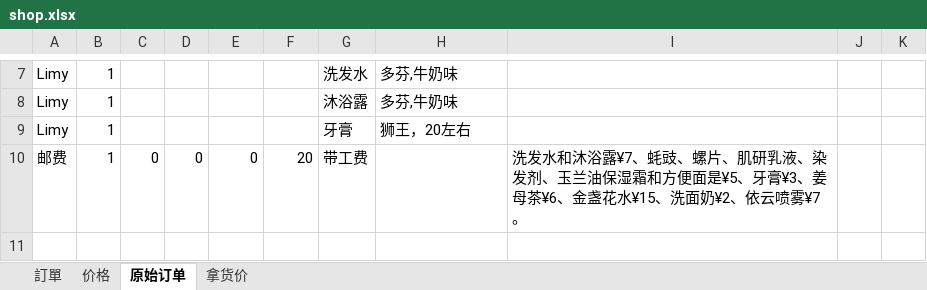
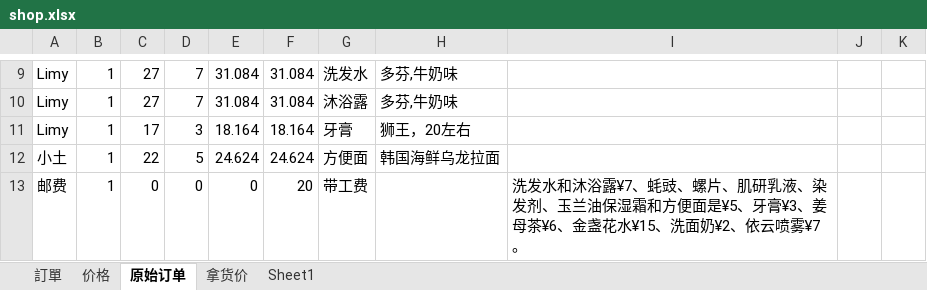
Before and after one commit to lightjl/gh, an Excel workbook: shop.xlsx, sheet 原始订单, drawn as a sheet; only a part is shown, gaps mark what is left out; values as stored, in another font and other column widths than the file's, no borders; addresses are those after the commit; the diff covers the shown part only; the diff names each change by its address in the sheet, - before the commit and + after, or states it on an @@ line.

```diff
--- a/shop.xlsx (sheet 原始订单)
+++ b/shop.xlsx (sheet 原始订单)
+sheet tab: Sheet1
-C9:C10: (empty)
+C9:C10: 27
-D9:D10: (empty)
+D9:D10: 7
-E9:E10: (empty)
+E9:E10: 31.084
-F9:F10: (empty)
+F9:F10: 31.084
-C11: (empty)
+C11: 17
-D11: (empty)
+D11: 3
-E11: (empty)
+E11: 18.164
-F11: (empty)
+F11: 18.164
+row 12: 小土 | 1 | 22 | 5 | 24.624 | 24.624 | 方便面 | 韩国海鲜乌龙拉面
```
Also changed, not shown: 2 added rows and 31 edited cells elsewhere in this sheet, sheet 价格, sheet 拿货价.
